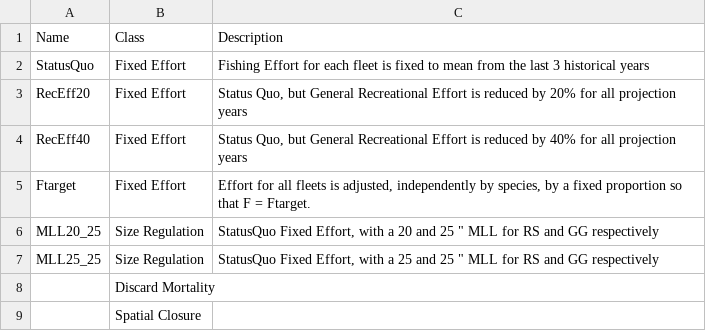
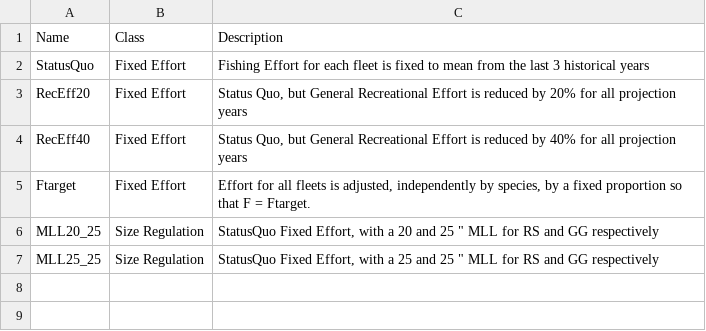
Before and after one commit to Blue-Matter/SAFMC-MSE, a CSV file: OM_details/MP_descriptions.csv, drawn as a sheet; the diff names each change by its address in the sheet, - before the commit and + after, or states it on an @@ line.

```diff
--- a/OM_details/MP_descriptions.csv
+++ b/OM_details/MP_descriptions.csv
-row 8:  | Discard Mortality
-row 9:  | Spatial Closure
```
Also changed, not shown: 7 other files.
